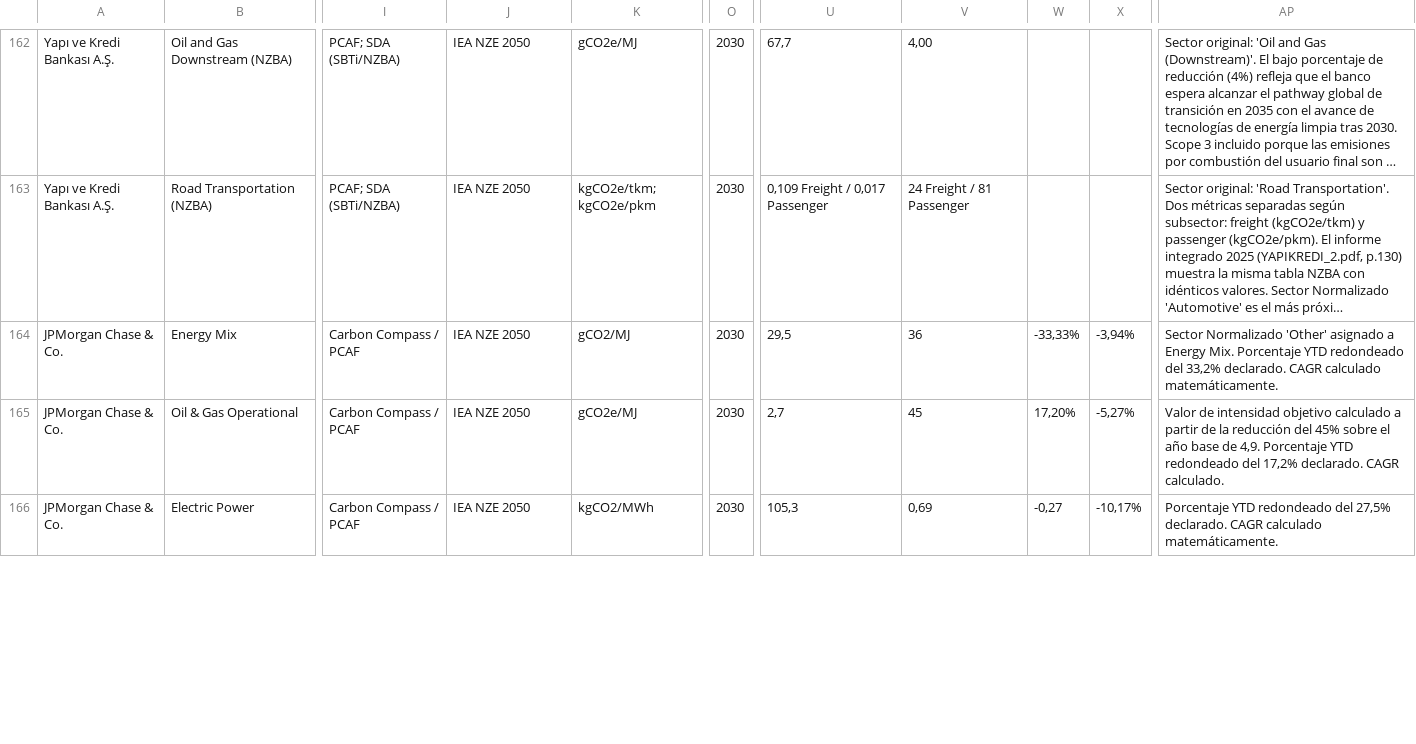
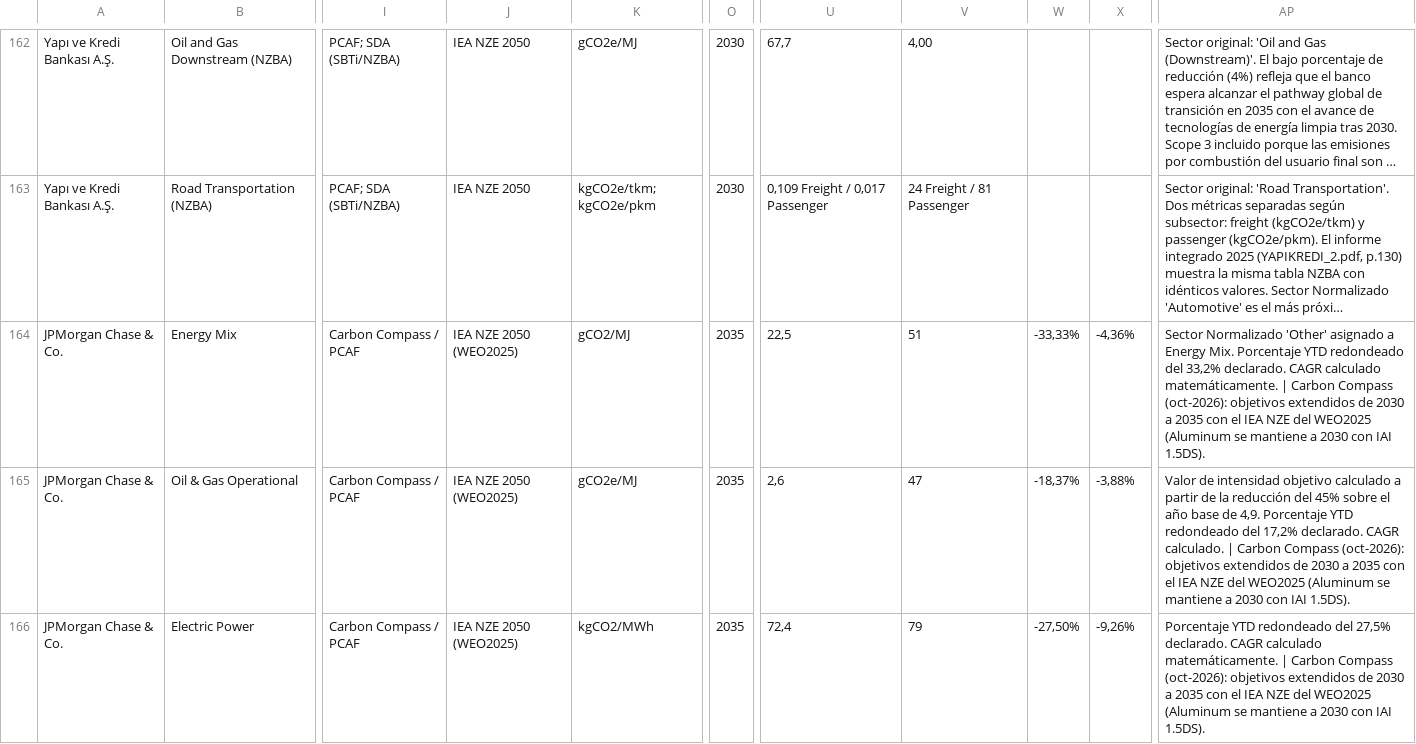
Before and after one commit to marioazcona-jpg/benchmark_poc, a CSV file: data/peers.csv, drawn as a sheet; only a part is shown, gaps mark what is left out; long unchanged cells end in …; the diff covers the shown part only; the diff names each change by its address in the sheet, - before the commit and + after, or states it on an @@ line.

```diff
--- a/data/peers.csv
+++ b/data/peers.csv
-J164:J166: IEA NZE 2050
+J164:J166: IEA NZE 2050 (WEO2025)
-O164:O166: 2030
+O164:O166: 2035
-U164: 29,5
+U164: 22,5
-V164: 36
+V164: 51
-X164: -3,94%
+X164: -4,36%
-AP164: …calculado matemáticamente.
+AP164: …calculado matemáticamente. | Carbon Compass (oct-2026): objetivos extendidos de 2030 a 2035 con el IEA NZE del WEO2025 (Aluminum se mantiene a 2030 con IAI 1.5DS).
-U165: 2,7
+U165: 2,6
-V165: 45
+V165: 47
-W165: 17,20%
+W165: -18,37%
-X165: -5,27%
+X165: -3,88%
-AP165: …CAGR calculado.
+AP165: …CAGR calculado. | Carbon Compass (oct-2026): objetivos extendidos de 2030 a 2035 con el IEA NZE del WEO2025 (Aluminum se mantiene a 2030 con IAI 1.5DS).
-U166: 105,3
+U166: 72,4
-V166: 0,69
+V166: 79
-W166: -0,27
+W166: -27,50%
-X166: -10,17%
+X166: -9,26%
-AP166: …calculado matemáticamente.
+AP166: …calculado matemáticamente. | Carbon Compass (oct-2026): objetivos extendidos de 2030 a 2035 con el IEA NZE del WEO2025 (Aluminum se mantiene a 2030 con IAI 1.5DS).
```
Also changed, not shown: 38 edited cells elsewhere in this file, 1 other file.
